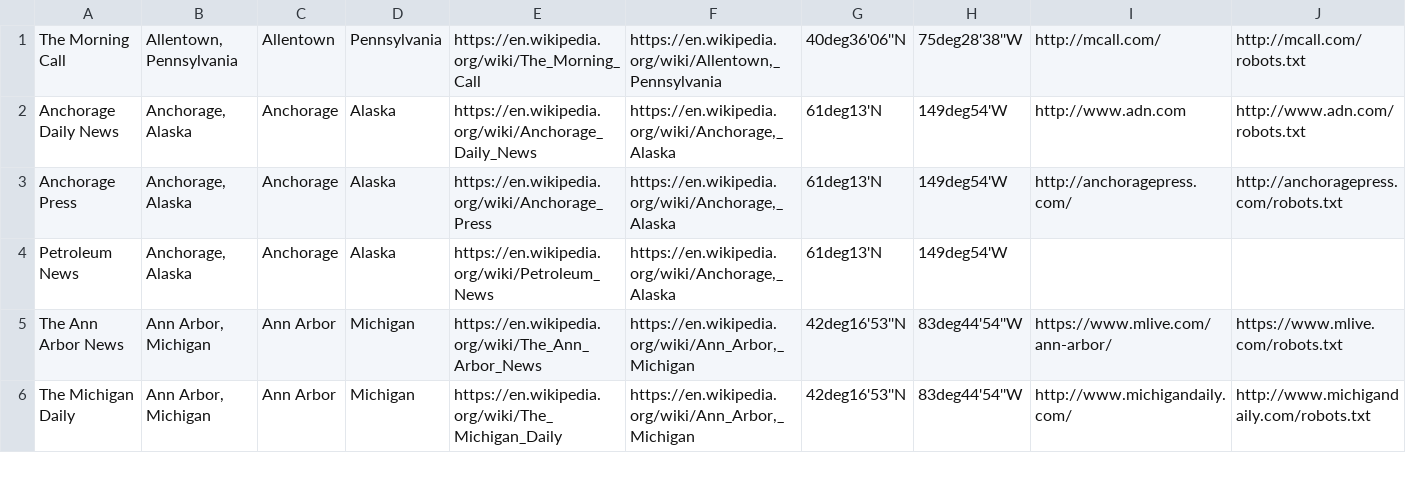
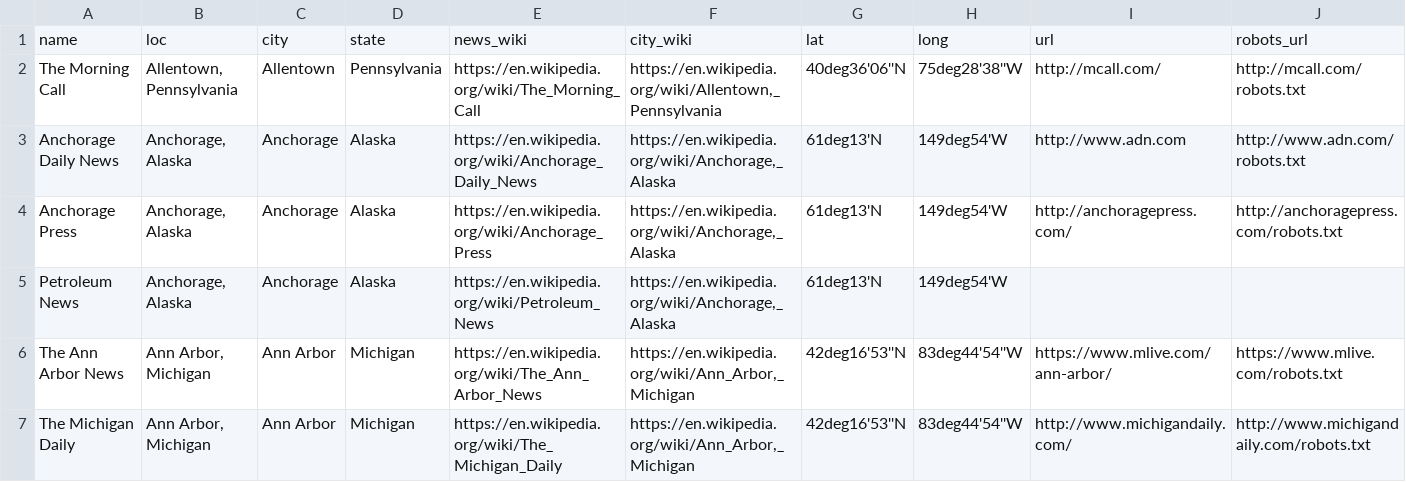
Before and after one commit to ProbonoBonobo/CoronavirusWire, a CSV file: lib/newspapers4.csv, drawn as a sheet; only a part is shown; rows hold the shown columns only; the diff names each change by its address in the sheet, - before the commit and + after, or states it on an @@ line.

Commit message:
csv fix

```diff
--- a/lib/newspapers4.csv
+++ b/lib/newspapers4.csv
+row 1: name | loc | city | state | news_wiki | city_wiki | lat | long | url | robots_url
```
